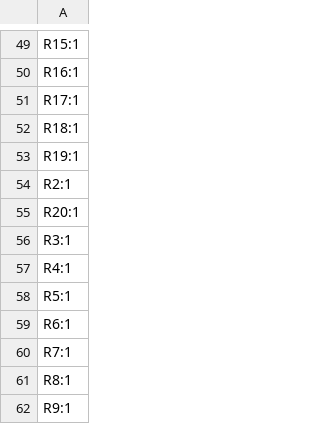
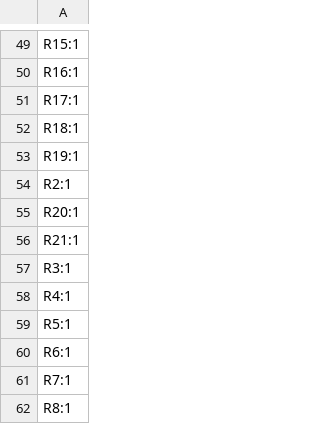
Before and after one commit to picafe/fsae-daq-hat, a CSV file: fsae-pihat/production/designators.csv, drawn as a sheet; only a part is shown, gaps mark what is left out; the shorter side is filled out with more unchanged rows.

```diff
--- a/fsae-pihat/production/designators.csv
+++ b/fsae-pihat/production/designators.csv
@@ -55,2 +55,3 @@ R2:1
 R20:1
+R21:1
 R3:1
```
Also changed, not shown: fsae-pihat/production/bom.csv, fsae-pihat/production/positions.csv, 15 other files.
